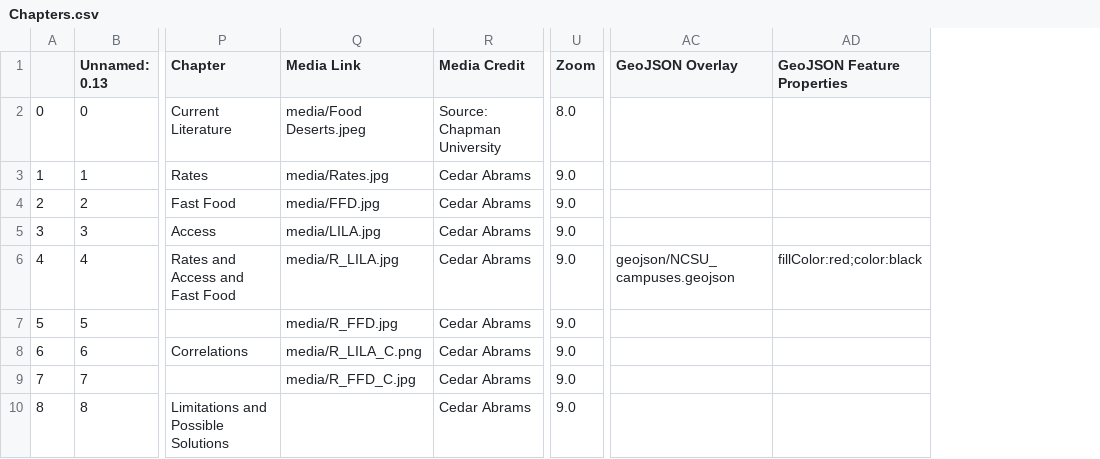
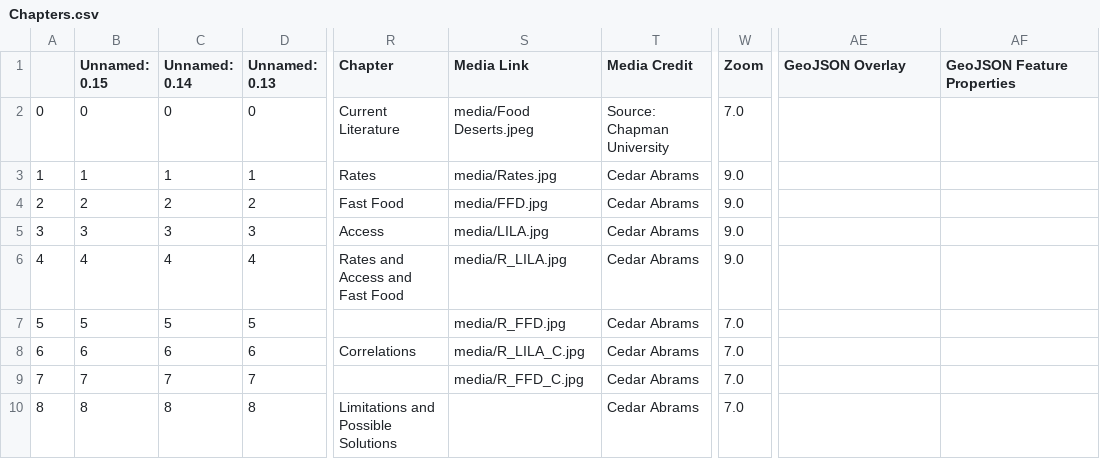
Before and after one commit to cedarcakes/GIS_495_Final_Project, a CSV file: csv/Chapters.csv, drawn as a sheet; only a part is shown, gaps mark what is left out; addresses are those after the commit; the diff names each change by its address in the sheet, - before the commit and + after, or states it on an @@ line.

```diff
--- a/csv/Chapters.csv
+++ b/csv/Chapters.csv
+column B (Unnamed: 0.15), rows 2-10: 0 | 1 | 2 | 3 | 4 | 5 | 6 | 7 | 8
+column C (Unnamed: 0.14), rows 2-10: 0 | 1 | 2 | 3 | 4 | 5 | 6 | 7 | 8
-W2 (Zoom): 8.0
+W2 (Zoom): 7.0
-AE6 (GeoJSON Overlay): geojson/NCSU_campuses.geojson
+AE6 (GeoJSON Overlay): (empty)
-AF6 (GeoJSON Feature Properties): fillColor:red;color:black
+AF6 (GeoJSON Feature Properties): (empty)
-W7:W10 (Zoom): 9.0
+W7:W10 (Zoom): 7.0
-S8 (Media Link): media/R_LILA_C.png
+S8 (Media Link): media/R_LILA_C.jpg
```
Also changed, not shown: 1 other file.
